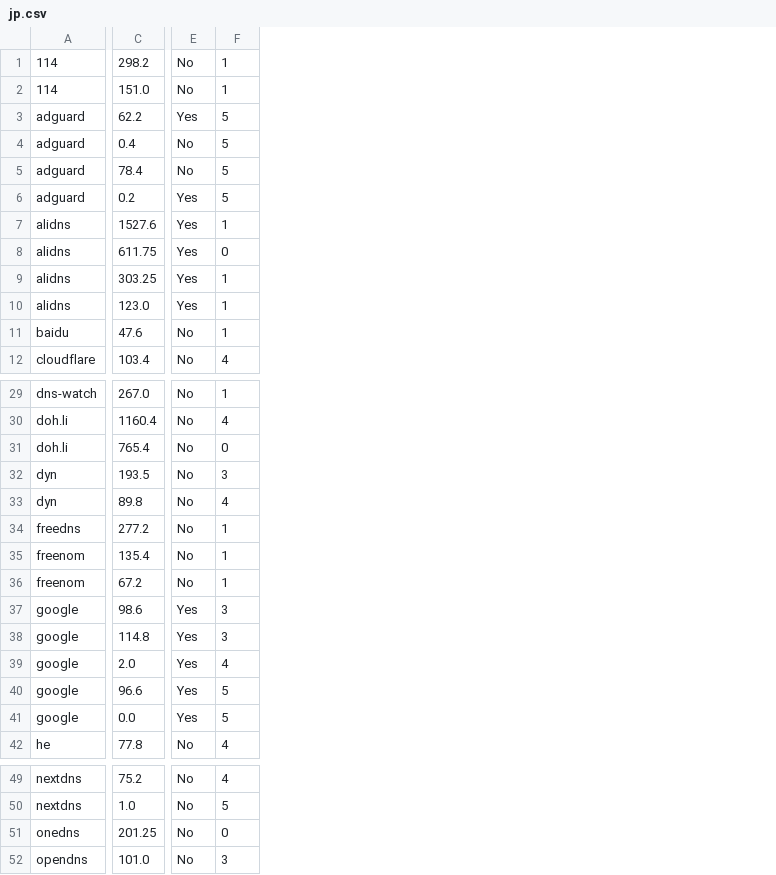
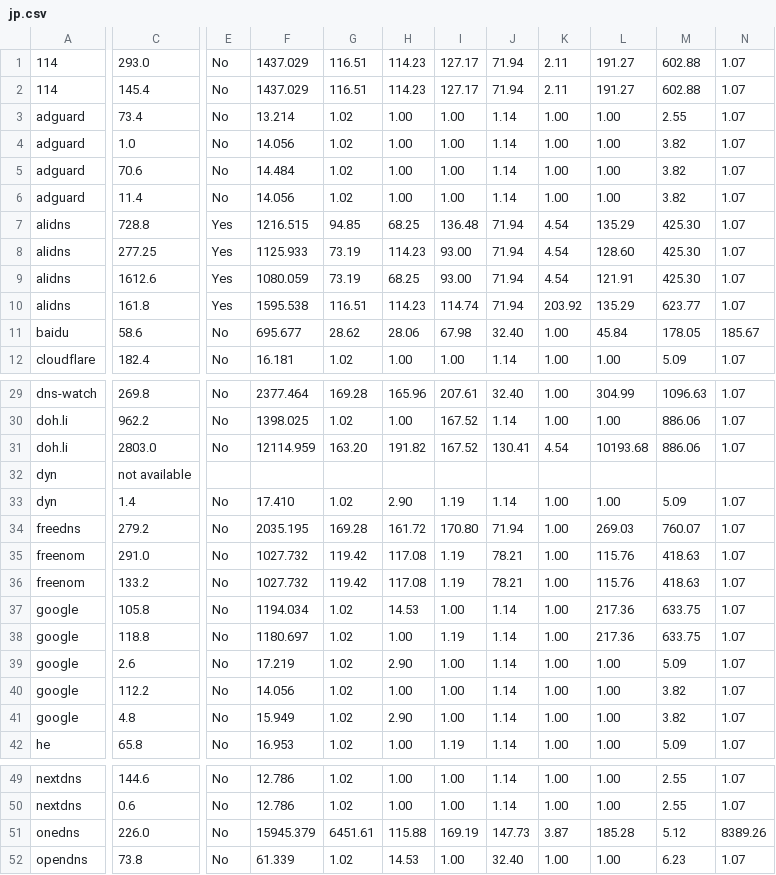
Before and after one commit to shell909090/doh, a CSV file: data/jp.csv, drawn as a sheet; only a part is shown, gaps mark what is left out; removed rows and columns are numbered as before the commit, all else as after; the diff covers the shown part only; the diff names each change by its address in the sheet, - before the commit and + after, or states it on an @@ line.

```diff
--- a/data/jp.csv
+++ b/data/jp.csv
-column C, rows 1-12: 298.2 | 151.0 | 62.2 | 0.4 | 78.4 | 0.2 | 1527.6 | 611.75 | 303.25 | 123.0 | 47.6 | 103.4; rows 29-42: 267.0 | 1160.4 | 765.4 | 193.5 | 89.8 | 277.2 | 135.4 | 67.2 | 98.6 | 114.8 | 2.0 | 96.6 | 0.0 | 77.8; rows 49-52: 75.2 | 1.0 | 201.25 | 101.0
+column C, rows 1-12: 293.0 | 145.4 | 73.4 | 1.0 | 70.6 | 11.4 | 728.8 | 277.25 | 1612.6 | 161.8 | 58.6 | 182.4; rows 29-42: 269.8 | 962.2 | 2803.0 | not available | 1.4 | 279.2 | 291.0 | 133.2 | 105.8 | 118.8 | 2.6 | 112.2 | 4.8 | 65.8; rows 49-52: 144.6 | 0.6 | 226.0 | 73.8
-column F, rows 1-12: 1 | 1 | 5 | 5 | 5 | 5 | 1 | 0 | 1 | 1 | 1 | 4; rows 29-42: 1 | 4 | 0 | 3 | 4 | 1 | 1 | 1 | 3 | 3 | 4 | 5 | 5 | 4; rows 49-52: 4 | 5 | 0 | 3
+column F, rows 1-12: 1437.029 | 1437.029 | 13.214 | 14.056 | 14.484 | 14.056 | 1216.515 | 1125.933 | 1080.059 | 1595.538 | 695.677 | 16.181; rows 29-42: 2377.464 | 1398.025 | 12114.959 |  | 17.410 | 2035.195 | 1027.732 | 1027.732 | 1194.034 | 1180.697 | 17.219 | 14.056 | 15.949 | 16.953; rows 49-52: 12.786 | 12.786 | 15945.379 | 61.339
+column G, rows 1-12: 116.51 | 116.51 | 1.02 | 1.02 | 1.02 | 1.02 | 94.85 | 73.19 | 73.19 | 116.51 | 28.62 | 1.02; rows 29-42: 169.28 | 1.02 | 163.20 |  | 1.02 | 169.28 | 119.42 | 119.42 | 1.02 | 1.02 | 1.02 | 1.02 | 1.02 | 1.02; rows 49-52: 1.02 | 1.02 | 6451.61 | 1.02
+column H, rows 1-12: 114.23 | 114.23 | 1.00 | 1.00 | 1.00 | 1.00 | 68.25 | 114.23 | 68.25 | 114.23 | 28.06 | 1.00; rows 29-42: 165.96 | 1.00 | 191.82 |  | 2.90 | 161.72 | 117.08 | 117.08 | 14.53 | 1.00 | 2.90 | 1.00 | 2.90 | 1.00; rows 49-52: 1.00 | 1.00 | 115.88 | 14.53
+column I, rows 1-12: 127.17 | 127.17 | 1.00 | 1.00 | 1.00 | 1.00 | 136.48 | 93.00 | 93.00 | 114.74 | 67.98 | 1.00; rows 29-42: 207.61 | 167.52 | 167.52 |  | 1.19 | 170.80 | 1.19 | 1.19 | 1.00 | 1.19 | 1.00 | 1.00 | 1.00 | 1.19; rows 49-52: 1.00 | 1.00 | 169.19 | 1.00
+column J, rows 1-12: 71.94 | 71.94 | 1.14 | 1.14 | 1.14 | 1.14 | 71.94 | 71.94 | 71.94 | 71.94 | 32.40 | 1.14; rows 29-42: 32.40 | 1.14 | 130.41 |  | 1.14 | 71.94 | 78.21 | 78.21 | 1.14 | 1.14 | 1.14 | 1.14 | 1.14 | 1.14; rows 49-52: 1.14 | 1.14 | 147.73 | 32.40
+column K, rows 1-12: 2.11 | 2.11 | 1.00 | 1.00 | 1.00 | 1.00 | 4.54 | 4.54 | 4.54 | 203.92 | 1.00 | 1.00; rows 29-42: 1.00 | 1.00 | 4.54 |  | 1.00 | 1.00 | 1.00 | 1.00 | 1.00 | 1.00 | 1.00 | 1.00 | 1.00 | 1.00; rows 49-52: 1.00 | 1.00 | 3.87 | 1.00
+column L, rows 1-12: 191.27 | 191.27 | 1.00 | 1.00 | 1.00 | 1.00 | 135.29 | 128.60 | 121.91 | 135.29 | 45.84 | 1.00; rows 29-42: 304.99 | 1.00 | 10193.68 |  | 1.00 | 269.03 | 115.76 | 115.76 | 217.36 | 217.36 | 1.00 | 1.00 | 1.00 | 1.00; rows 49-52: 1.00 | 1.00 | 185.28 | 1.00
+column M, rows 1-12: 602.88 | 602.88 | 2.55 | 3.82 | 3.82 | 3.82 | 425.30 | 425.30 | 425.30 | 623.77 | 178.05 | 5.09; rows 29-42: 1096.63 | 886.06 | 886.06 |  | 5.09 | 760.07 | 418.63 | 418.63 | 633.75 | 633.75 | 5.09 | 3.82 | 3.82 | 5.09; rows 49-52: 2.55 | 2.55 | 5.12 | 6.23
+column N, rows 1-12: 1.07 | 1.07 | 1.07 | 1.07 | 1.07 | 1.07 | 1.07 | 1.07 | 1.07 | 1.07 | 185.67 | 1.07; rows 29-42: 1.07 | 1.07 | 1.07 |  | 1.07 | 1.07 | 1.07 | 1.07 | 1.07 | 1.07 | 1.07 | 1.07 | 1.07 | 1.07; rows 49-52: 1.07 | 1.07 | 8389.26 | 1.07
-E3: Yes
+E3: No
-E6: Yes
+E6: No
-E32: No
+E32: (empty)
-E37:E41: Yes
+E37:E41: No
```
Also changed, not shown: 3 added columns and 9 edited cells elsewhere in this file, 2 other files.
